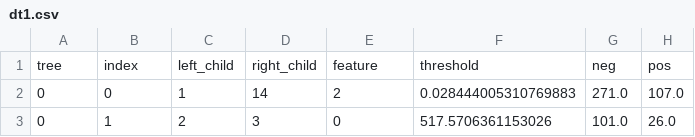
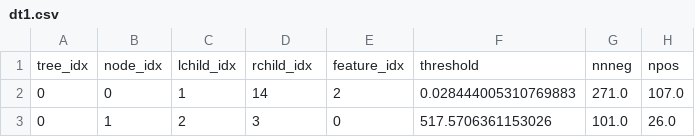
Before and after one commit to NerdWalletOSS/AB, a CSV file: dt_interpreter/data/dt1.csv, drawn as a sheet; only a part is shown; removed rows and columns are numbered as before the commit, all else as after; the diff names each change by its address in the sheet, - before the commit and + after, or states it on an @@ line.

```diff
--- a/dt_interpreter/data/dt1.csv
+++ b/dt_interpreter/data/dt1.csv
-row 1: tree | index | left_child | right_child | feature | threshold | neg | pos
+row 1: tree_idx | node_idx | lchild_idx | rchild_idx | feature_idx | threshold | nnneg | npos
```
Also changed, not shown: 6 other files.
